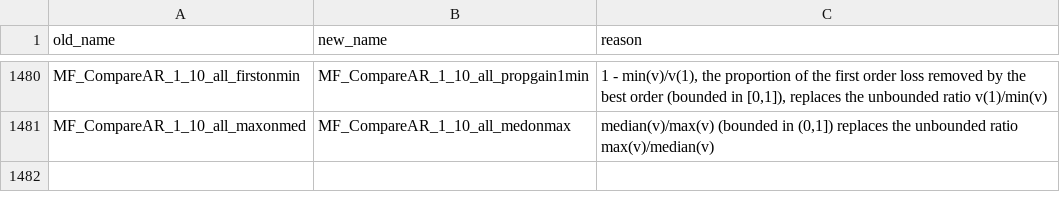
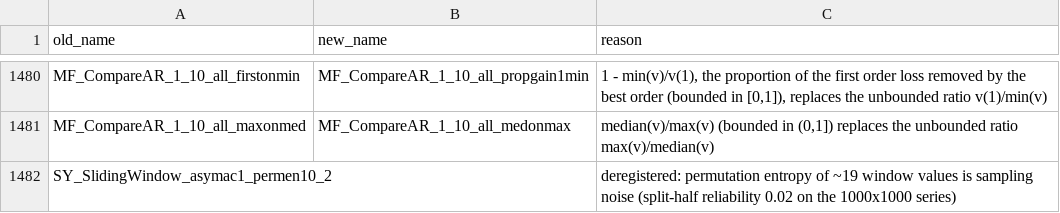
Before and after one commit to benfulcher/hctsa, a CSV file: FeatureSets/renamed_operations.csv, drawn as a sheet; only a part is shown, gaps mark what is left out; the diff names each change by its address in the sheet, - before the commit and + after, or states it on an @@ line.

```diff
--- a/FeatureSets/renamed_operations.csv
+++ b/FeatureSets/renamed_operations.csv
+row 1482: SY_SlidingWindow_asymac1_permen10_2 |  | deregistered: permutation entropy of ~19 window values is sampling noise (split-half reliability 0.02 on the 1000x1000 series)
```
Also changed, not shown: 2 other files.
